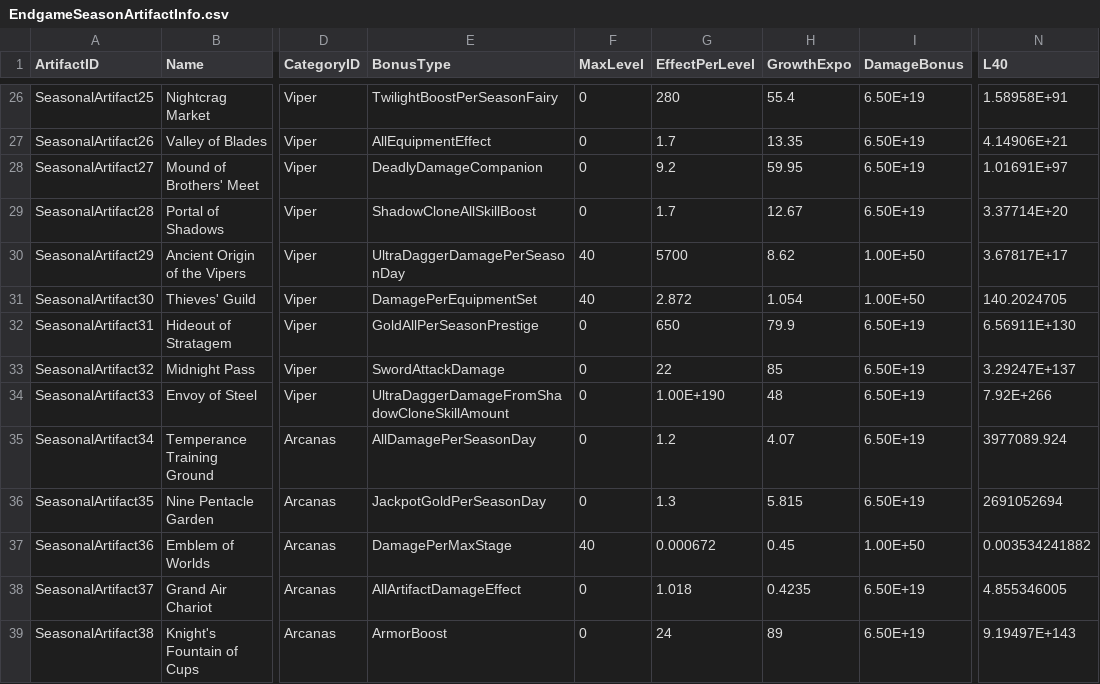
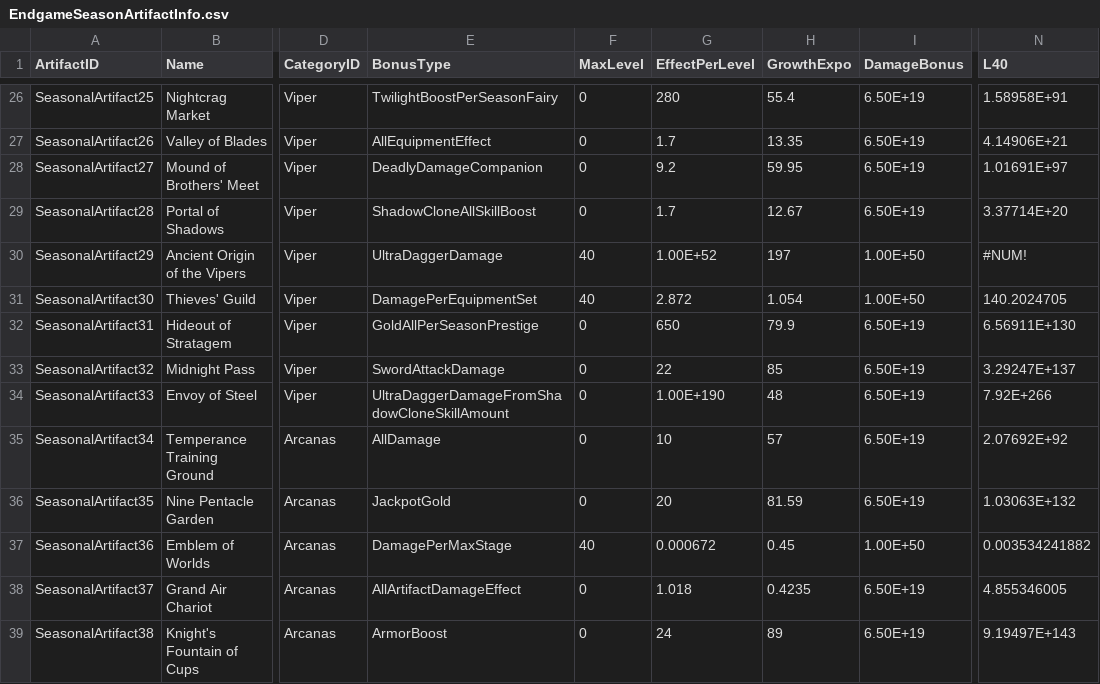
Before and after one commit to rawrzcookie/TT2_CSV, a CSV file: csv/EndgameSeasonArtifactInfo.csv, drawn as a sheet; only a part is shown, gaps mark what is left out; the diff names each change by its address in the sheet, - before the commit and + after, or states it on an @@ line.

```diff
--- a/csv/EndgameSeasonArtifactInfo.csv
+++ b/csv/EndgameSeasonArtifactInfo.csv
-E30 (BonusType): UltraDaggerDamagePerSeasonDay
+E30 (BonusType): UltraDaggerDamage
-G30 (EffectPerLevel): 5700
+G30 (EffectPerLevel): 1.00E+52
-H30 (GrowthExpo): 8.62
+H30 (GrowthExpo): 197
-N30 (L40): 3.67817E+17
+N30 (L40): #NUM!
-E35 (BonusType): AllDamagePerSeasonDay
+E35 (BonusType): AllDamage
-G35 (EffectPerLevel): 1.2
+G35 (EffectPerLevel): 10
-H35 (GrowthExpo): 4.07
+H35 (GrowthExpo): 57
-N35 (L40): 3977089.924
+N35 (L40): 2.07692E+92
-E36 (BonusType): JackpotGoldPerSeasonDay
+E36 (BonusType): JackpotGold
-G36 (EffectPerLevel): 1.3
+G36 (EffectPerLevel): 20
-H36 (GrowthExpo): 5.815
+H36 (GrowthExpo): 81.59
-N36 (L40): 2691052694
+N36 (L40): 1.03063E+132
```
Also changed, not shown: csv/LocalizationUpdateInfo.csv.
